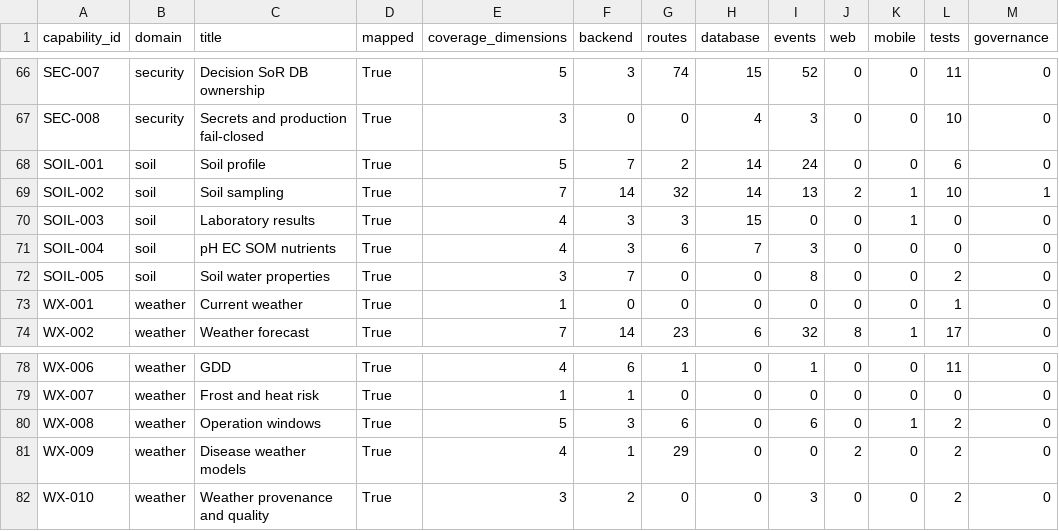
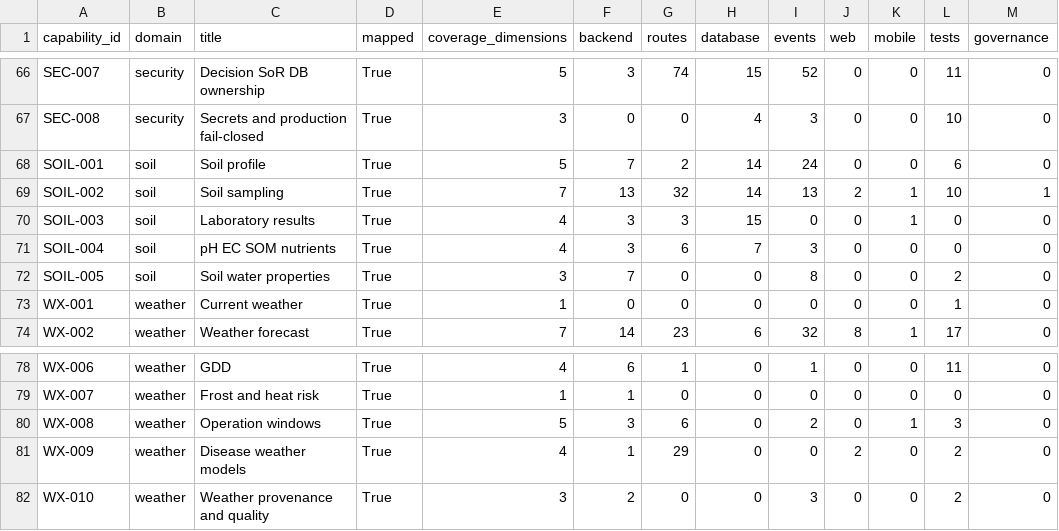
Before and after one commit to kafaat/ai_platform_complete_v2.0.0_enhanced, a CSV file: docs/capability-registry/generated/mapping/capability_mapping.csv, drawn as a sheet; only a part is shown, gaps mark what is left out.

```diff
--- a/docs/capability-registry/generated/mapping/capability_mapping.csv
+++ b/docs/capability-registry/generated/mapping/capability_mapping.csv
@@ -68,3 +68,3 @@ SEC-008,security,Secrets and production fail-closed,True,3,0,0,4,3,0,0,10,0
 SOIL-001,soil,Soil profile,True,5,7,2,14,24,0,0,6,0
-SOIL-002,soil,Soil sampling,True,7,14,32,14,13,2,1,10,1
+SOIL-002,soil,Soil sampling,True,7,13,32,14,13,2,1,10,1
 SOIL-003,soil,Laboratory results,True,4,3,3,15,0,0,1,0,0
@@ -79,3 +79,3 @@ WX-006,weather,GDD,True,4,6,1,0,1,0,0,11,0
 WX-007,weather,Frost and heat risk,True,1,1,0,0,0,0,0,0,0
-WX-008,weather,Operation windows,True,5,3,6,0,6,0,1,2,0
+WX-008,weather,Operation windows,True,5,3,6,0,2,0,1,3,0
 WX-009,weather,Disease weather models,True,4,1,29,0,0,2,0,2,0
```
Also changed, not shown: execution-audit/generated/dead_code_candidates.csv, service_inventory.csv, 23 other files.
